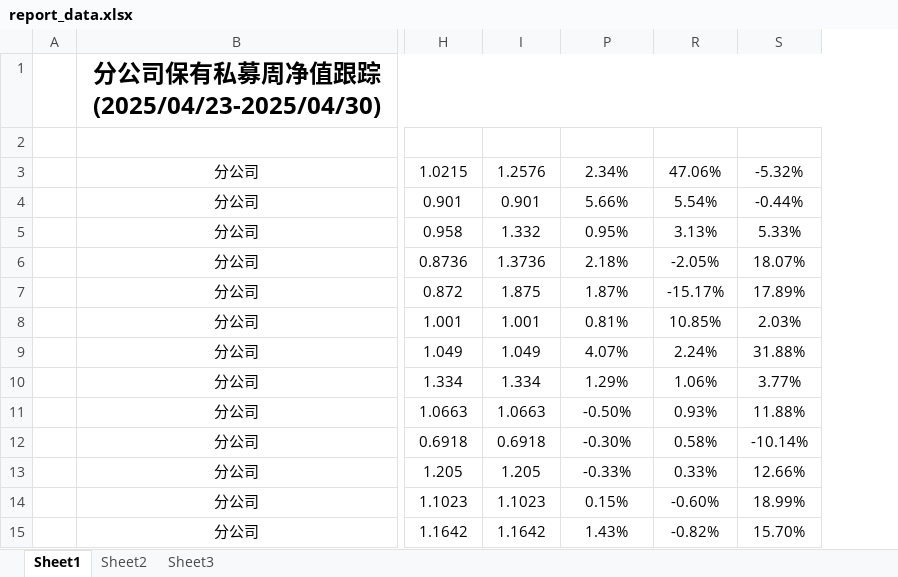
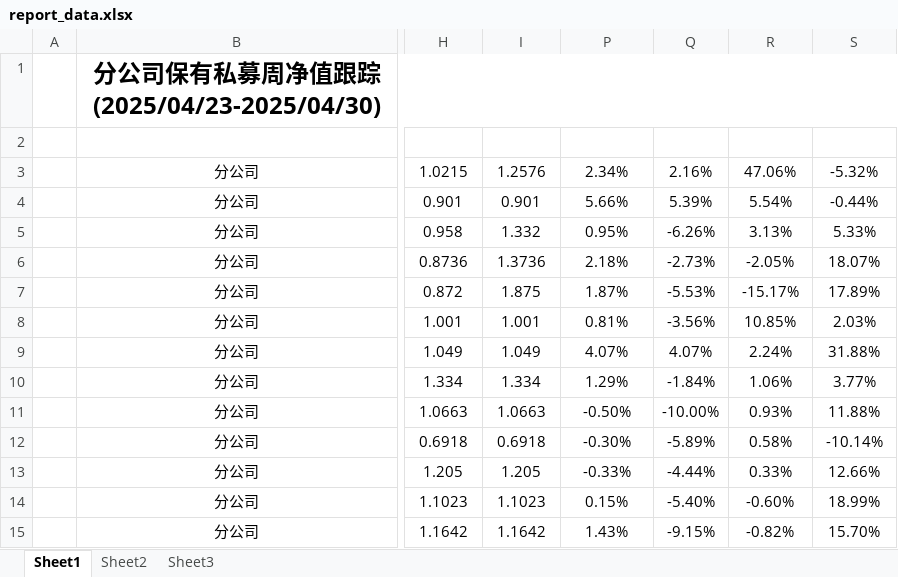
Before and after one commit to Slow-birds/Private_nav_research, an Excel workbook: report_data.xlsx, sheet Sheet1, drawn as a sheet; only a part is shown, gaps mark what is left out; values as stored, in another font and other column widths than the file's, no borders; conditional formats and table styles not drawn; the diff names each change by its address in the sheet, - before the commit and + after, or states it on an @@ line.

```diff
--- a/report_data.xlsx (sheet Sheet1)
+++ b/report_data.xlsx (sheet Sheet1)
@@ column Q (4月收益) unhidden, rows 3-15: 2.16% | 5.39% | -6.26% | -2.73% | -5.53% | -3.56% | 4.07% | -1.84% | -10.00% | -5.89% | -4.44% | -5.40% | -9.15% @@
```
Also changed, not shown: data.xlsx, 25 other files.
